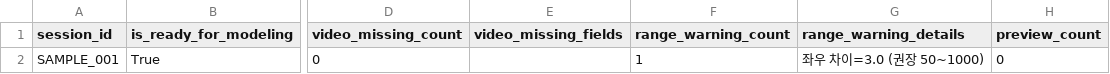
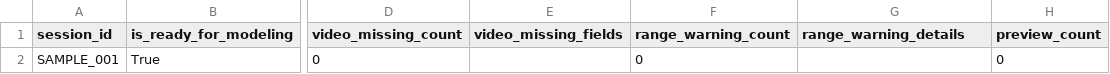
Before and after one commit to Leo-Insnare/Runners-AI, a CSV file: sample_data/sample_exports/data_quality_report.csv, drawn as a sheet; only a part is shown, gaps mark what is left out; the diff names each change by its address in the sheet, - before the commit and + after, or states it on an @@ line.

```diff
--- a/sample_data/sample_exports/data_quality_report.csv
+++ b/sample_data/sample_exports/data_quality_report.csv
-F2 (range_warning_count): 1
+F2 (range_warning_count): 0
-G2 (range_warning_details): 좌우 차이=3.0 (권장 50~1000)
+G2 (range_warning_details): (empty)
```
Also changed, not shown: sample_data/sample_exports/training_dataset_wide.csv, 17 other files.
